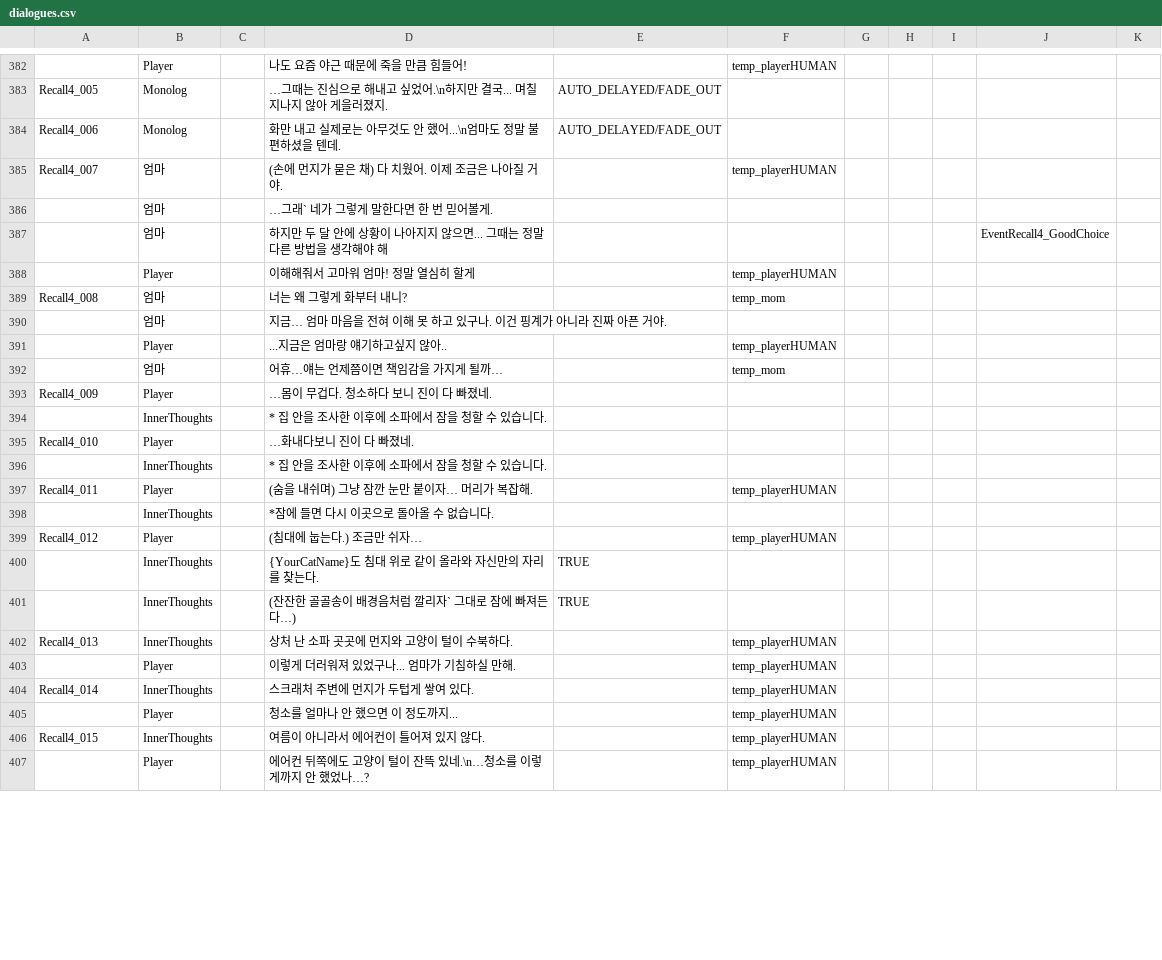
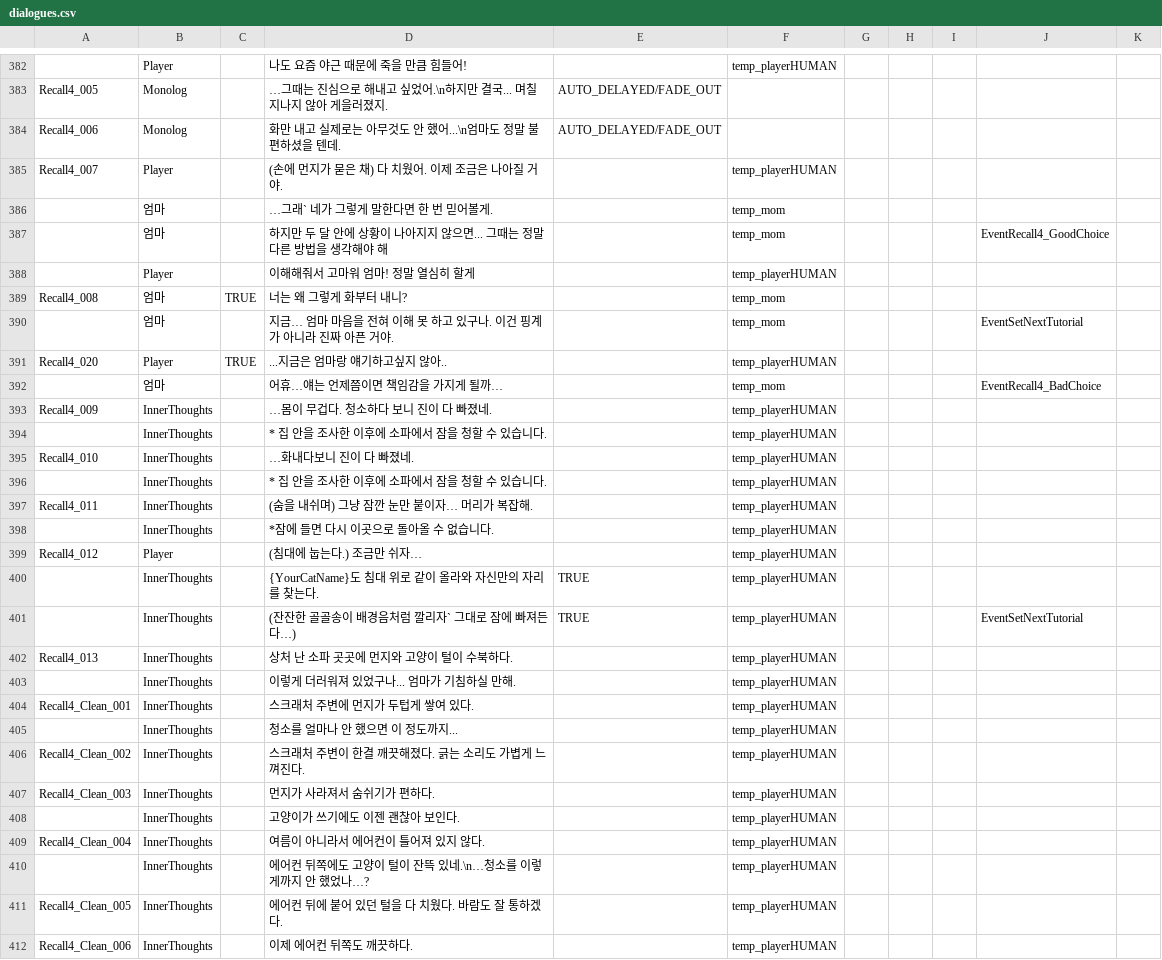
Before and after one commit to zen0113/FourFootsteps, a CSV file: Assets/Resources/Datas/dialogues.csv, drawn as a sheet; only a part is shown, gaps mark what is left out; the diff covers the shown part only.

```diff
--- a/Assets/Resources/Datas/dialogues.csv
+++ b/Assets/Resources/Datas/dialogues.csv
@@ -384,24 +384,29 @@ Recall4_005,Monolog,,…그때는 진심으로 해내고 싶었어.\n하지만
 Recall4_006,Monolog,,화만 내고 실제로는 아무것도 안 했어...\n엄마도 정말 불편하셨을 텐데.,AUTO_DELAYED/FADE_OUT,,,,,,
-Recall4_007,엄마,,(손에 먼지가 묻은 채) 다 치웠어. 이제 조금은 나아질 거야. ,,temp_playerHUMAN,,,,,
-,엄마,,…그래` 네가 그렇게 말한다면 한 번 믿어볼게.,,,,,,,
-,엄마,,하지만 두 달 안에 상황이 나아지지 않으면... 그때는 정말 다른 방법을 생각해야 해,,,,,,EventRecall4_GoodChoice,
+Recall4_007,Player,,(손에 먼지가 묻은 채) 다 치웠어. 이제 조금은 나아질 거야. ,,temp_playerHUMAN,,,,,
+,엄마,,…그래` 네가 그렇게 말한다면 한 번 믿어볼게.,,temp_mom,,,,,
+,엄마,,하지만 두 달 안에 상황이 나아지지 않으면... 그때는 정말 다른 방법을 생각해야 해,,temp_mom,,,,EventRecall4_GoodChoice,
 ,Player,,이해해줘서 고마워 엄마! 정말 열심히 할게,,temp_playerHUMAN,,,,,
-Recall4_008,엄마,,너는 왜 그렇게 화부터 내니?,,temp_mom,,,,,
-,엄마,,지금… 엄마 마음을 전혀 이해 못 하고 있구나. 이건 핑계가 아니라 진짜 아픈 거야.,,,,,,,
-,Player,,...지금은 엄마랑 얘기하고싶지 않아..,,temp_playerHUMAN,,,,,
-,엄마,,어휴…얘는 언제쯤이면 책임감을 가지게 될까…,,temp_mom,,,,,
-Recall4_009,Player,,…몸이 무겁다. 청소하다 보니 진이 다 빠졌네.,,,,,,,
-,InnerThoughts,,* 집 안을 조사한 이후에 소파에서 잠을 청할 수 있습니다.,,,,,,,
-Recall4_010,Player,,…화내다보니 진이 다 빠졌네.,,,,,,,
-,InnerThoughts,,* 집 안을 조사한 이후에 소파에서 잠을 청할 수 있습니다.,,,,,,,
-Recall4_011,Player,,(숨을 내쉬며) 그냥 잠깐 눈만 붙이자… 머리가 복잡해.,,temp_playerHUMAN,,,,,
-,InnerThoughts,,*잠에 들면 다시 이곳으로 돌아올 수 없습니다.,,,,,,,
+Recall4_008,엄마,TRUE,너는 왜 그렇게 화부터 내니?,,temp_mom,,,,,
+,엄마,,지금… 엄마 마음을 전혀 이해 못 하고 있구나. 이건 핑계가 아니라 진짜 아픈 거야.,,temp_mom,,,,EventSetNextTutorial,
+Recall4_020,Player,TRUE,...지금은 엄마랑 얘기하고싶지 않아..,,temp_playerHUMAN,,,,,
+,엄마,,어휴…얘는 언제쯤이면 책임감을 가지게 될까…,,temp_mom,,,,EventRecall4_BadChoice,
+Recall4_009,InnerThoughts,,…몸이 무겁다. 청소하다 보니 진이 다 빠졌네.,,temp_playerHUMAN,,,,,
+,InnerThoughts,,* 집 안을 조사한 이후에 소파에서 잠을 청할 수 있습니다.,,temp_playerHUMAN,,,,,
+Recall4_010,InnerThoughts,,…화내다보니 진이 다 빠졌네.,,temp_playerHUMAN,,,,,
+,InnerThoughts,,* 집 안을 조사한 이후에 소파에서 잠을 청할 수 있습니다.,,temp_playerHUMAN,,,,,
+Recall4_011,InnerThoughts,,(숨을 내쉬며) 그냥 잠깐 눈만 붙이자… 머리가 복잡해.,,temp_playerHUMAN,,,,,
+,InnerThoughts,,*잠에 들면 다시 이곳으로 돌아올 수 없습니다.,,temp_playerHUMAN,,,,,
 Recall4_012,Player,,(침대에 눕는다.) 조금만 쉬자…,,temp_playerHUMAN,,,,,
-,InnerThoughts,,{YourCatName}도 침대 위로 같이 올라와 자신만의 자리를 찾는다.,TRUE,,,,,,
-,InnerThoughts,,(잔잔한 골골송이 배경음처럼 깔리자` 그대로 잠에 빠져든다…),TRUE,,,,,,
+,InnerThoughts,,{YourCatName}도 침대 위로 같이 올라와 자신만의 자리를 찾는다.,TRUE,temp_playerHUMAN,,,,,
+,InnerThoughts,,(잔잔한 골골송이 배경음처럼 깔리자` 그대로 잠에 빠져든다…),TRUE,temp_playerHUMAN,,,,EventSetNextTutorial,
 Recall4_013,InnerThoughts,,상처 난 소파 곳곳에 먼지와 고양이 털이 수북하다.,,temp_playerHUMAN,,,,,
-,Player,,이렇게 더러워져 있었구나... 엄마가 기침하실 만해.,,temp_playerHUMAN,,,,,
-Recall4_014,InnerThoughts,,스크래처 주변에 먼지가 두텁게 쌓여 있다.,,temp_playerHUMAN,,,,,
-,Player,,청소를 얼마나 안 했으면 이 정도까지...,,temp_playerHUMAN,,,,,
-Recall4_015,InnerThoughts,,여름이 아니라서 에어컨이 틀어져 있지 않다.,,temp_playerHUMAN,,,,,
-,Player,,에어컨 뒤쪽에도 고양이 털이 잔뜩 있네.\n…청소를 이렇게까지 안 했었나…?,,temp_playerHUMAN,,,,,
+,InnerThoughts,,이렇게 더러워져 있었구나... 엄마가 기침하실 만해.,,temp_playerHUMAN,,,,,
+Recall4_Clean_001,InnerThoughts,,스크래처 주변에 먼지가 두텁게 쌓여 있다.,,temp_playerHUMAN,,,,,
+,InnerThoughts,,청소를 얼마나 안 했으면 이 정도까지...,,temp_playerHUMAN,,,,,
+Recall4_Clean_002,InnerThoughts,,스크래처 주변이 한결 깨끗해졌다. 긁는 소리도 가볍게 느껴진다.,,temp_playerHUMAN,,,,,
+Recall4_Clean_003,InnerThoughts,,먼지가 사라져서 숨쉬기가 편하다.,,temp_playerHUMAN,,,,,
+,InnerThoughts,,고양이가 쓰기에도 이젠 괜찮아 보인다.,,temp_playerHUMAN,,,,,
+Recall4_Clean_004,InnerThoughts,,여름이 아니라서 에어컨이 틀어져 있지 않다.,,temp_playerHUMAN,,,,,
+,InnerThoughts,,에어컨 뒤쪽에도 고양이 털이 잔뜩 있네.\n…청소를 이렇게까지 안 했었나…?,,temp_playerHUMAN,,,,,
+Recall4_Clean_005,InnerThoughts,,에어컨 뒤에 붙어 있던 털을 다 치웠다. 바람도 잘 통하겠다.,,temp_playerHUMAN,,,,,
+Recall4_Clean_006,InnerThoughts,,이제 에어컨 뒤쪽도 깨끗하다.,,temp_playerHUMAN,,,,,
```
Also changed, not shown: 39 added rows, 1 removed row and 31 edited cells elsewhere in this file, Assets/Resources/Datas/choices.csv, Assets/Resources/Datas/events.csv, 6 other files.
